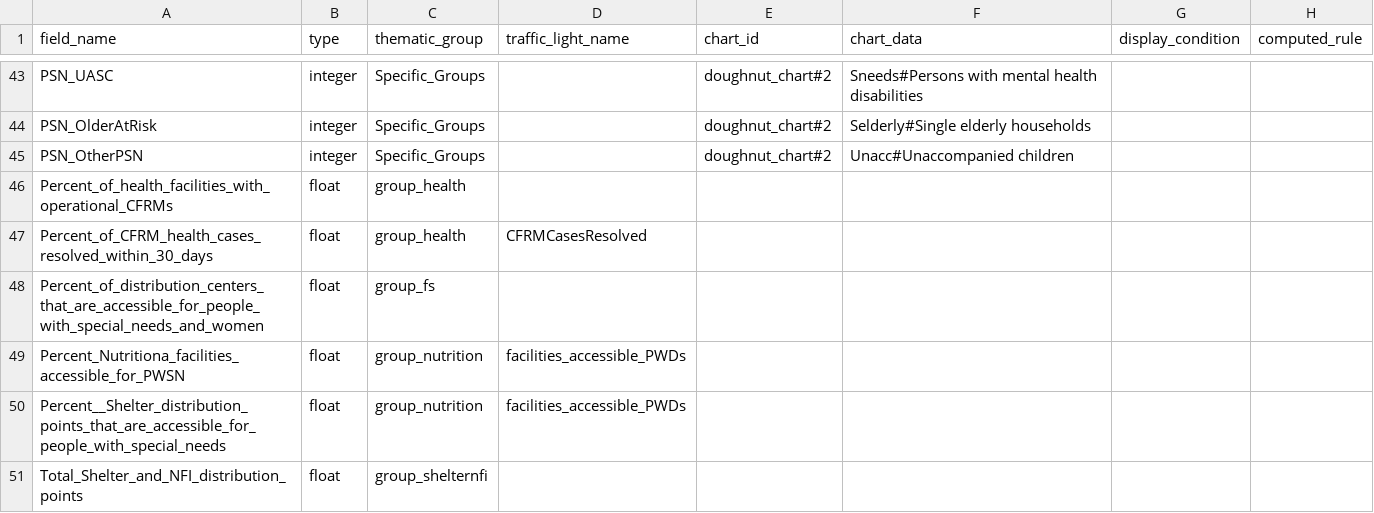
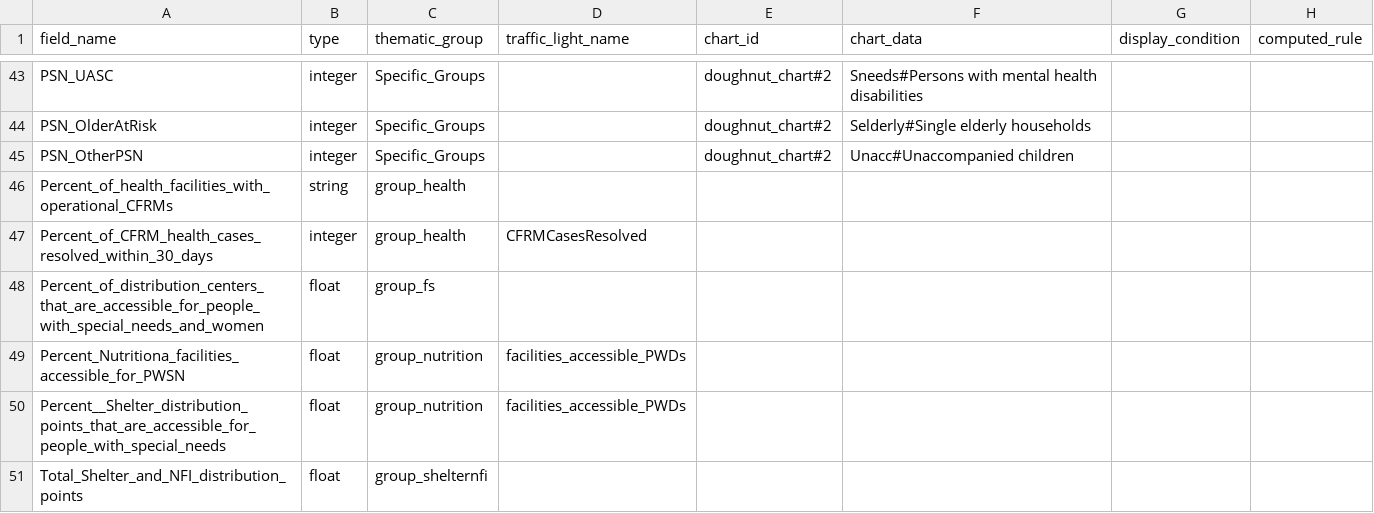
Before and after one commit to CartONG/opsmap-datasets, a CSV file: bangladesh/FDF/submissions_rules.csv, drawn as a sheet; only a part is shown, gaps mark what is left out.

Commit message:
Update submissions_rules.csv
test

```diff
--- a/bangladesh/FDF/submissions_rules.csv
+++ b/bangladesh/FDF/submissions_rules.csv
@@ -45,4 +45,4 @@ PSN_OlderAtRisk;integer;Specific_Groups;;doughnut_chart#2;Selderly#Single elderl
 PSN_OtherPSN;integer;Specific_Groups;;doughnut_chart#2;Unacc#Unaccompanied children;;
-Percent_of_health_facilities_with_operational_CFRMs;float;group_health;;;;;
-Percent_of_CFRM_health_cases_resolved_within_30_days;float;group_health;CFRMCasesResolved;;;;
+Percent_of_health_facilities_with_operational_CFRMs;string;group_health;;;;;
+Percent_of_CFRM_health_cases_resolved_within_30_days;integer;group_health;CFRMCasesResolved;;;;
 Percent_of_distribution_centers_that_are_accessible_for_people_with_special_needs_and_women;float;group_fs;;;;;
```
